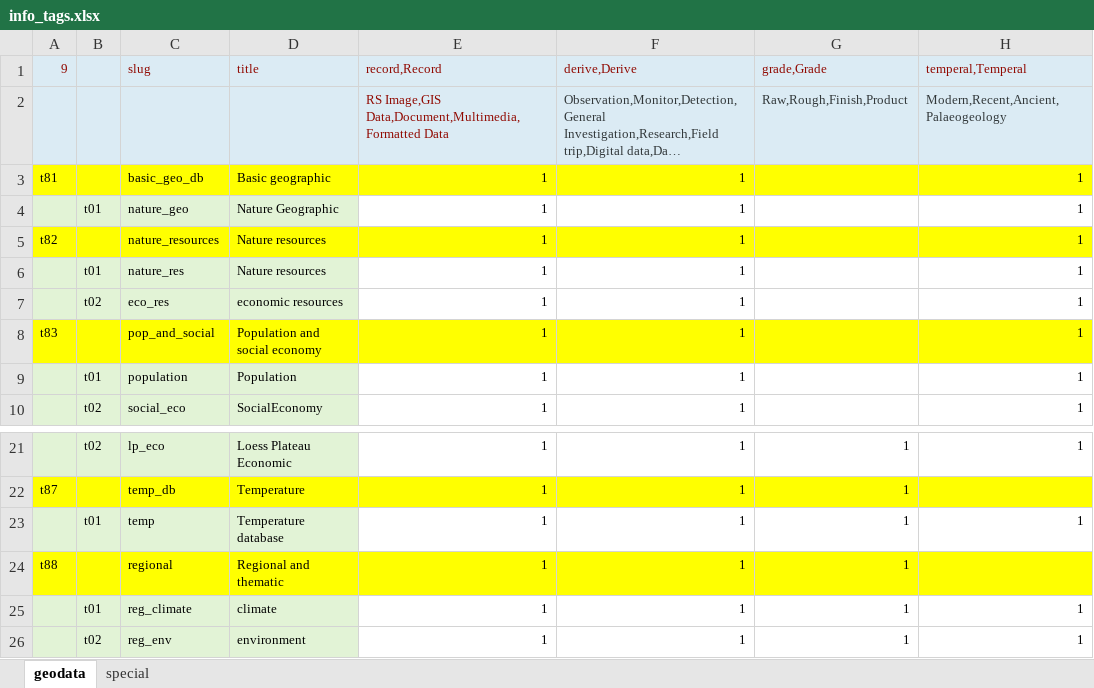
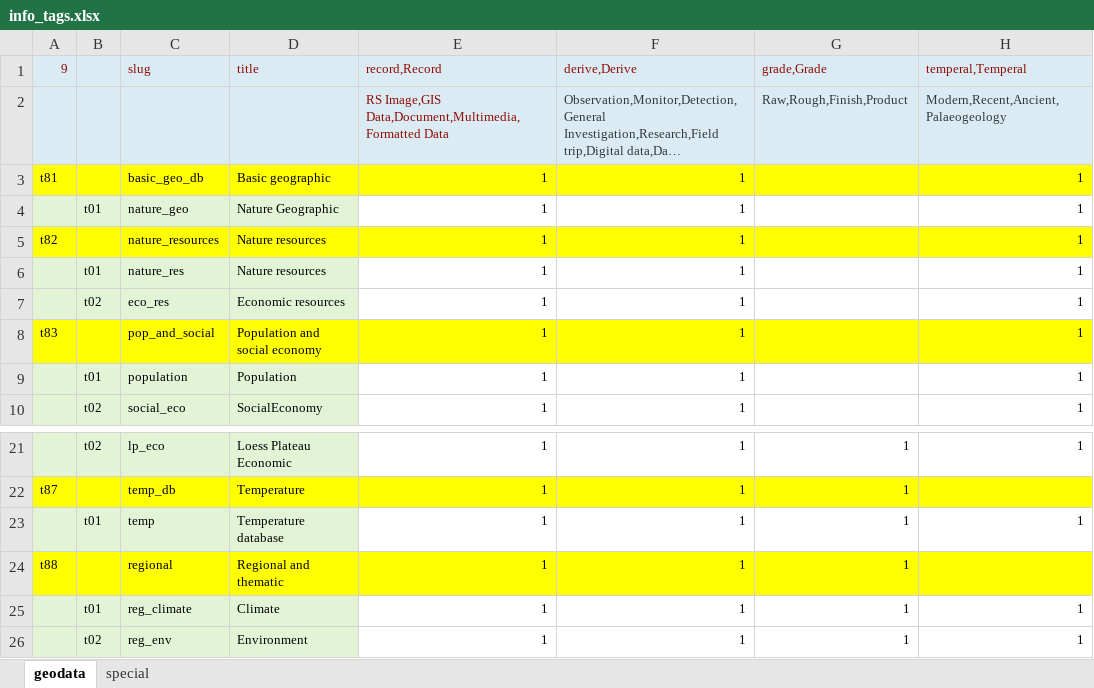
Before and after one commit to palmzhang2019/torcms-palm, an Excel workbook: database/meta/info_tags.xlsx, sheet geodata, drawn as a sheet; only a part is shown, gaps mark what is left out; long unchanged cells end in …; values as stored, in another font and other column widths than the file's, no borders; the diff names each change by its address in the sheet, - before the commit and + after, or states it on an @@ line.

Commit message:
修改

```diff
--- a/database/meta/info_tags.xlsx (sheet geodata)
+++ b/database/meta/info_tags.xlsx (sheet geodata)
-D7 (title): economic resources
+D7 (title): Economic resources
-D25 (title): climate
+D25 (title): Climate
-D26 (title): environment
+D26 (title): Environment
```
